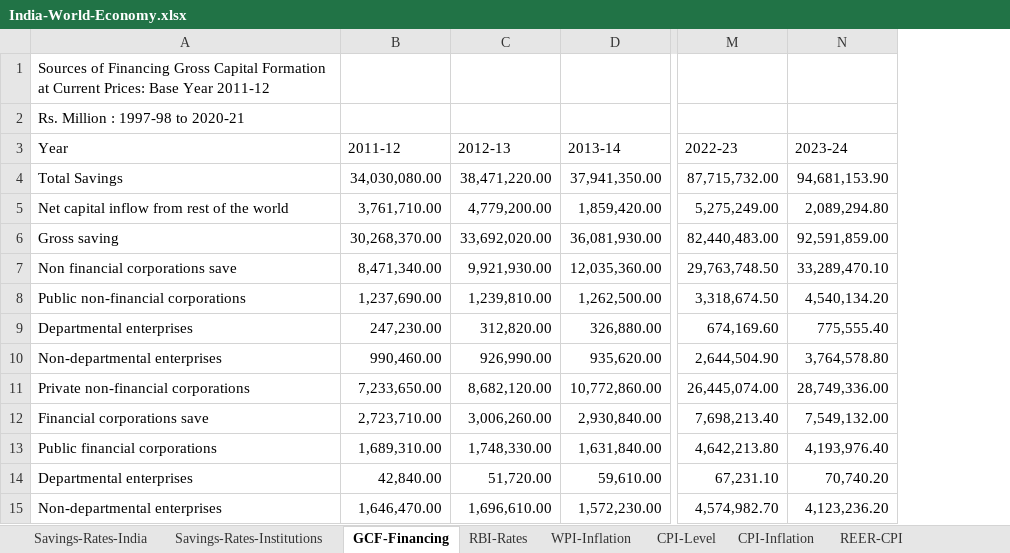
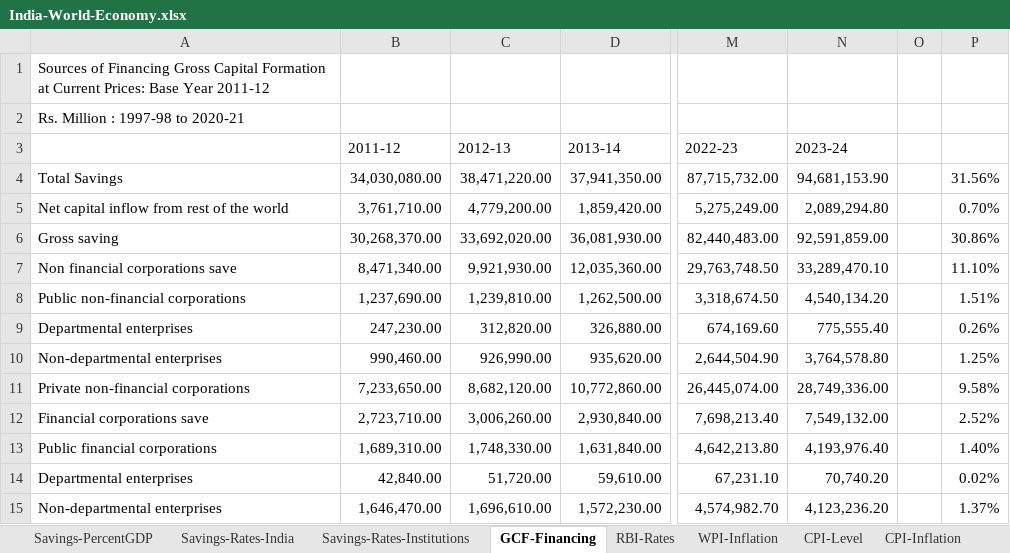
Before and after one commit to talktokalyan/Kalyan-Jupyter-Notebooks, an Excel workbook: data/India-World-Economy.xlsx, sheet GCF-Financing, drawn as a sheet; only a part is shown, gaps mark what is left out; values as stored, in another font and other column widths than the file's, no borders; charts and pictures not drawn; the diff names each change by its address in the sheet, - before the commit and + after, or states it on an @@ line.

```diff
--- a/data/India-World-Economy.xlsx (sheet GCF-Financing)
+++ b/data/India-World-Economy.xlsx (sheet GCF-Financing)
+sheet tab: Savings-PercentGDP
+column O, empty
+column P, rows 4-15: 31.56% | 0.70% | 30.86% | 11.10% | 1.51% | 0.26% | 1.25% | 9.58% | 2.52% | 1.40% | 0.02% | 1.37%
-A3: Year
+A3: (empty)
```
Also changed, not shown: charts or pictures, 1 other file.
